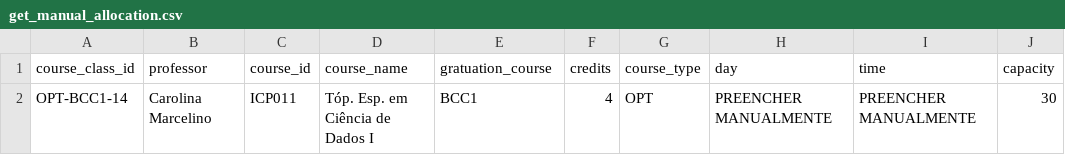
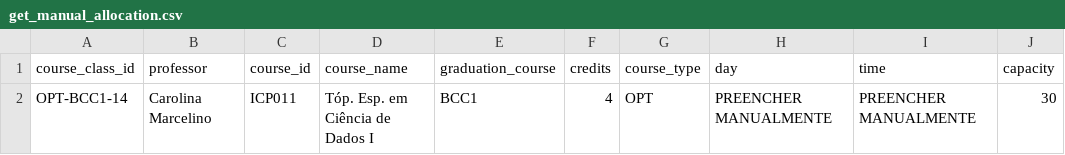
Before and after one commit to gabriellydeandrade/course_timetabling, a CSV file: cache/get_manual_allocation.csv, drawn as a sheet; only a part is shown; the diff names each change by its address in the sheet, - before the commit and + after, or states it on an @@ line.

```diff
--- a/cache/get_manual_allocation.csv
+++ b/cache/get_manual_allocation.csv
-E1: gratuation_course
+E1: graduation_course
```
Also changed, not shown: cache/get_required_courses.csv, course_timetabling/results/timeschedule.csv, 6 other files.
